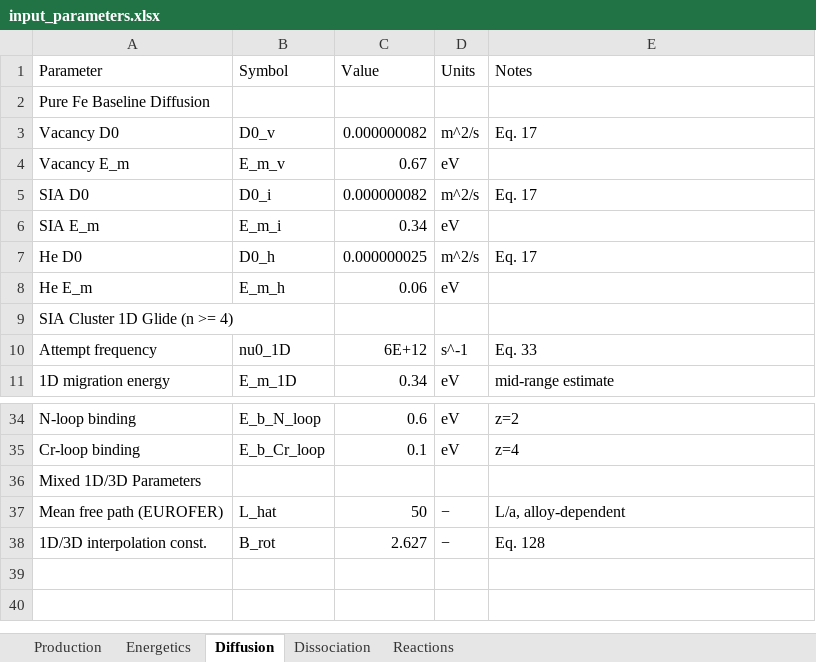
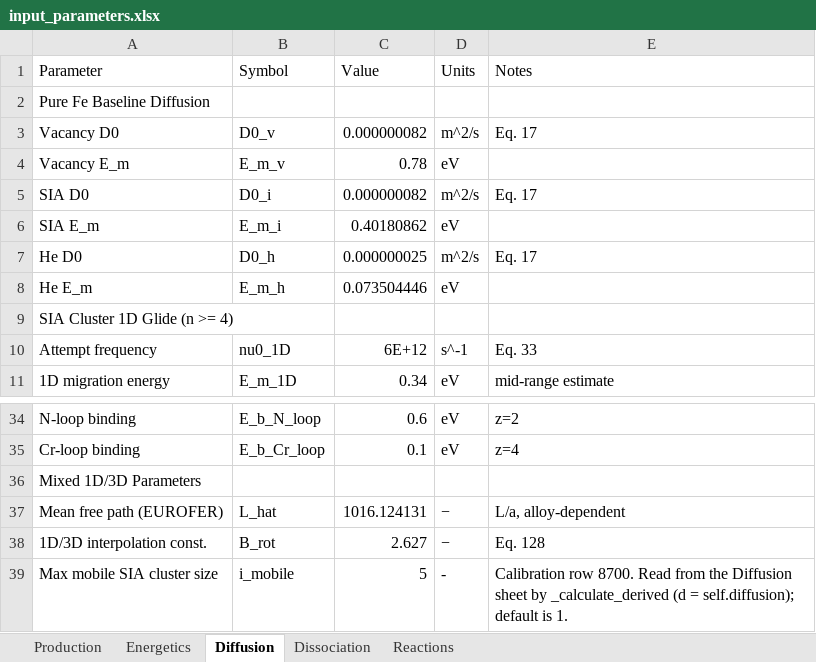
Before and after one commit to Ghoniem-Org/RadCluster, an Excel workbook: RadCluster_2_1/input/input_parameters.xlsx, sheet Diffusion, drawn as a sheet; only a part is shown, gaps mark what is left out; values as stored, in another font and other column widths than the file's, no borders; the diff names each change by its address in the sheet, - before the commit and + after, or states it on an @@ line.

```diff
--- a/RadCluster_2_1/input/input_parameters.xlsx (sheet Diffusion)
+++ b/RadCluster_2_1/input/input_parameters.xlsx (sheet Diffusion)
-C4 (Value): 0.67
+C4 (Value): 0.78
-C6 (Value): 0.34
+C6 (Value): 0.40180862
-C8 (Value): 0.06
+C8 (Value): 0.073504446
-C37 (Value): 50
+C37 (Value): 1016.124131
+row 39: Max mobile SIA cluster size | i_mobile | 5 | - | Calibration row 8700. Read from the Diffusion sheet by _calculate_derived (d = self.diffusion); default is 1.
```
Also changed, not shown: sheet Reactions, sheet Production, sheet Dissociation, sheet Energetics, 6 other files.
